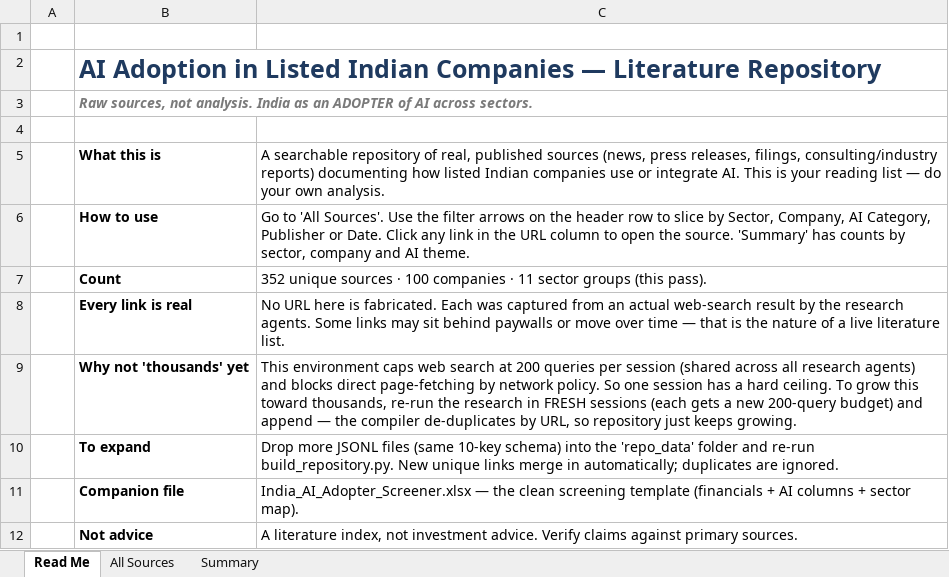
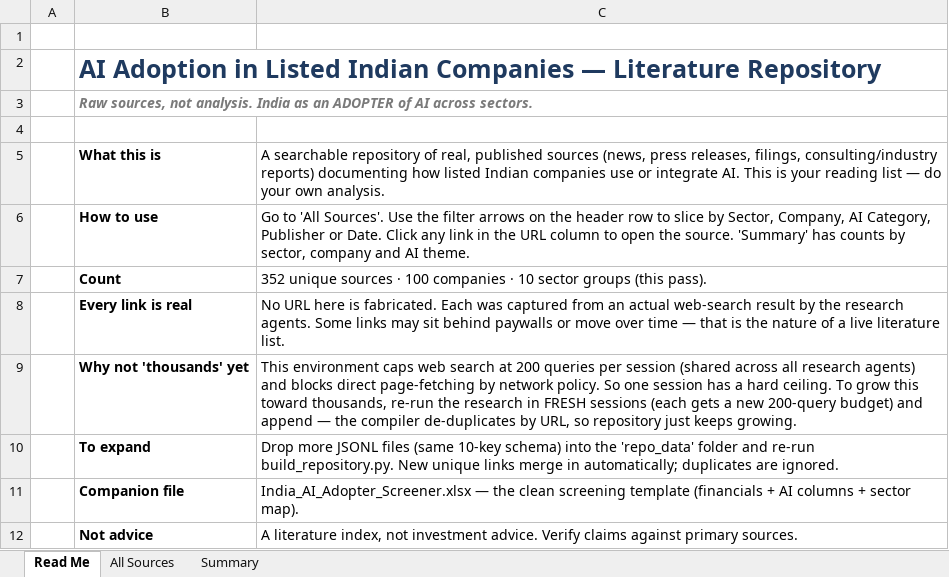
Before and after one commit to tejasjhamb67-dev/exports, an Excel workbook: stock-analysis/AI_Adoption_India_Repository.xlsx, sheet Read Me, drawn as a sheet; values as stored, in another font and other column widths than the file's, no borders; the diff names each change by its address in the sheet, - before the commit and + after, or states it on an @@ line.

```diff
--- a/stock-analysis/AI_Adoption_India_Repository.xlsx (sheet Read Me)
+++ b/stock-analysis/AI_Adoption_India_Repository.xlsx (sheet Read Me)
-C7: …companies · 11 sector groups…
+C7: …companies · 10 sector groups…
```
Also changed, not shown: sheet All Sources, sheet Summary, 1 other file.
